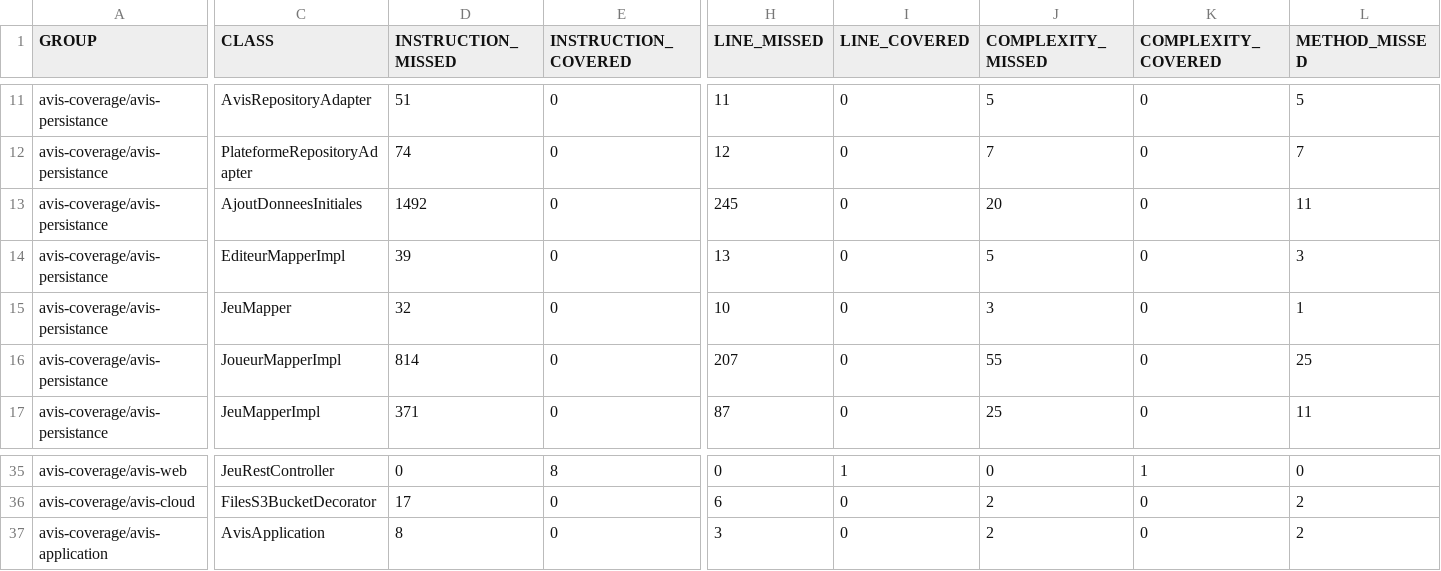
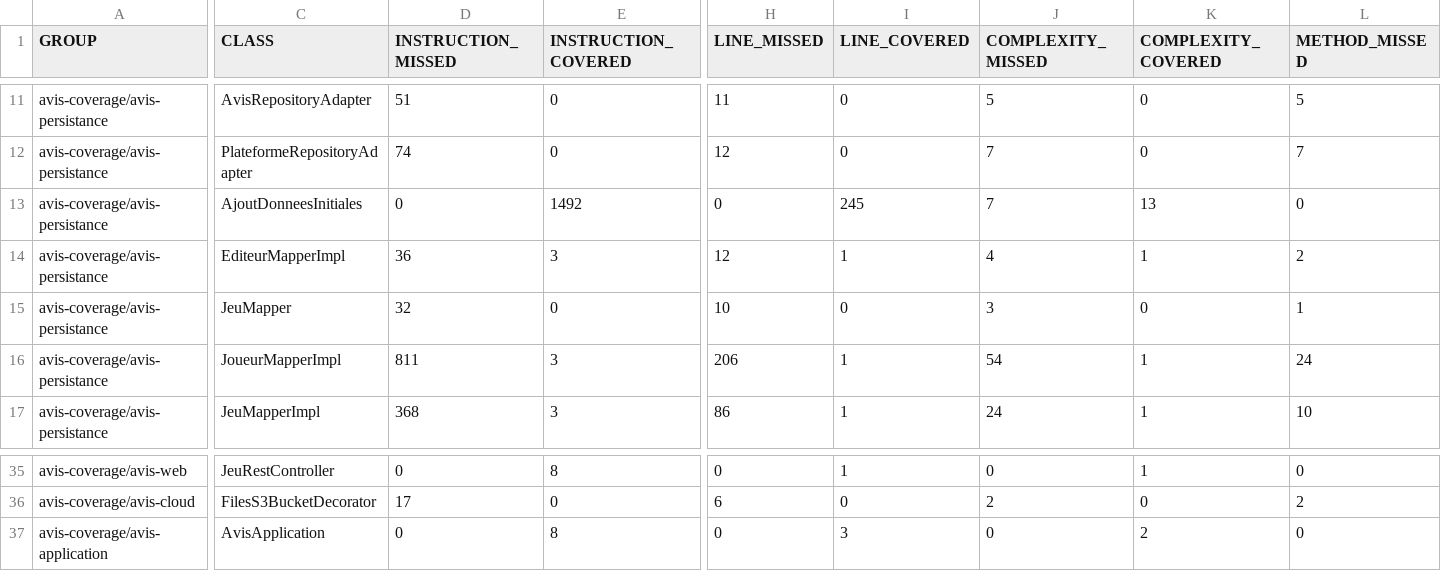
Before and after one commit to ChineDmitri/avis-project, a CSV file: coverage-report/jacoco.csv, drawn as a sheet; only a part is shown, gaps mark what is left out; the diff covers the shown part only; the diff names each change by its address in the sheet, - before the commit and + after, or states it on an @@ line.

```diff
--- a/coverage-report/jacoco.csv
+++ b/coverage-report/jacoco.csv
-D13 (INSTRUCTION_MISSED): 1492
+D13 (INSTRUCTION_MISSED): 0
-E13 (INSTRUCTION_COVERED): 0
+E13 (INSTRUCTION_COVERED): 1492
-H13 (LINE_MISSED): 245
+H13 (LINE_MISSED): 0
-I13 (LINE_COVERED): 0
+I13 (LINE_COVERED): 245
-J13 (COMPLEXITY_MISSED): 20
+J13 (COMPLEXITY_MISSED): 7
-K13 (COMPLEXITY_COVERED): 0
+K13 (COMPLEXITY_COVERED): 13
-L13 (METHOD_MISSED): 11
+L13 (METHOD_MISSED): 0
-D14 (INSTRUCTION_MISSED): 39
+D14 (INSTRUCTION_MISSED): 36
-E14 (INSTRUCTION_COVERED): 0
+E14 (INSTRUCTION_COVERED): 3
-H14 (LINE_MISSED): 13
+H14 (LINE_MISSED): 12
-I14 (LINE_COVERED): 0
+I14 (LINE_COVERED): 1
-J14 (COMPLEXITY_MISSED): 5
+J14 (COMPLEXITY_MISSED): 4
-K14 (COMPLEXITY_COVERED): 0
+K14 (COMPLEXITY_COVERED): 1
-L14 (METHOD_MISSED): 3
+L14 (METHOD_MISSED): 2
-D16 (INSTRUCTION_MISSED): 814
+D16 (INSTRUCTION_MISSED): 811
-E16:E17 (INSTRUCTION_COVERED): 0
+E16:E17 (INSTRUCTION_COVERED): 3
-H16 (LINE_MISSED): 207
+H16 (LINE_MISSED): 206
-I16:I17 (LINE_COVERED): 0
+I16:I17 (LINE_COVERED): 1
-J16 (COMPLEXITY_MISSED): 55
+J16 (COMPLEXITY_MISSED): 54
-K16:K17 (COMPLEXITY_COVERED): 0
+K16:K17 (COMPLEXITY_COVERED): 1
-L16 (METHOD_MISSED): 25
+L16 (METHOD_MISSED): 24
-D17 (INSTRUCTION_MISSED): 371
+D17 (INSTRUCTION_MISSED): 368
-H17 (LINE_MISSED): 87
+H17 (LINE_MISSED): 86
-J17 (COMPLEXITY_MISSED): 25
+J17 (COMPLEXITY_MISSED): 24
-L17 (METHOD_MISSED): 11
+L17 (METHOD_MISSED): 10
-D37 (INSTRUCTION_MISSED): 8
+D37 (INSTRUCTION_MISSED): 0
-E37 (INSTRUCTION_COVERED): 0
+E37 (INSTRUCTION_COVERED): 8
-H37 (LINE_MISSED): 3
+H37 (LINE_MISSED): 0
-I37 (LINE_COVERED): 0
+I37 (LINE_COVERED): 3
-J37 (COMPLEXITY_MISSED): 2
+J37 (COMPLEXITY_MISSED): 0
-K37 (COMPLEXITY_COVERED): 0
+K37 (COMPLEXITY_COVERED): 2
-L37 (METHOD_MISSED): 2
+L37 (METHOD_MISSED): 0
```
Also changed, not shown: 39 edited cells elsewhere in this file, 34 other files.
